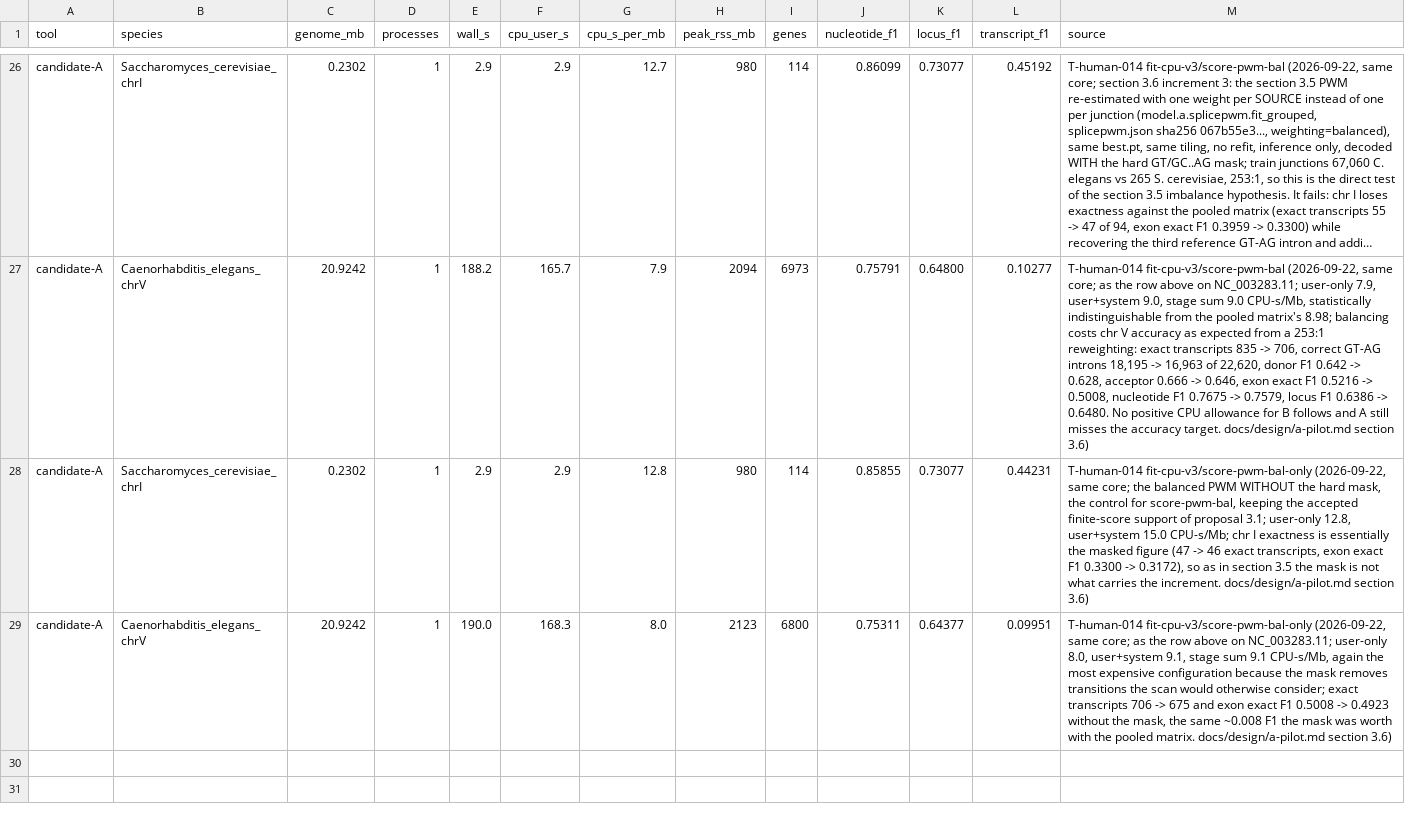
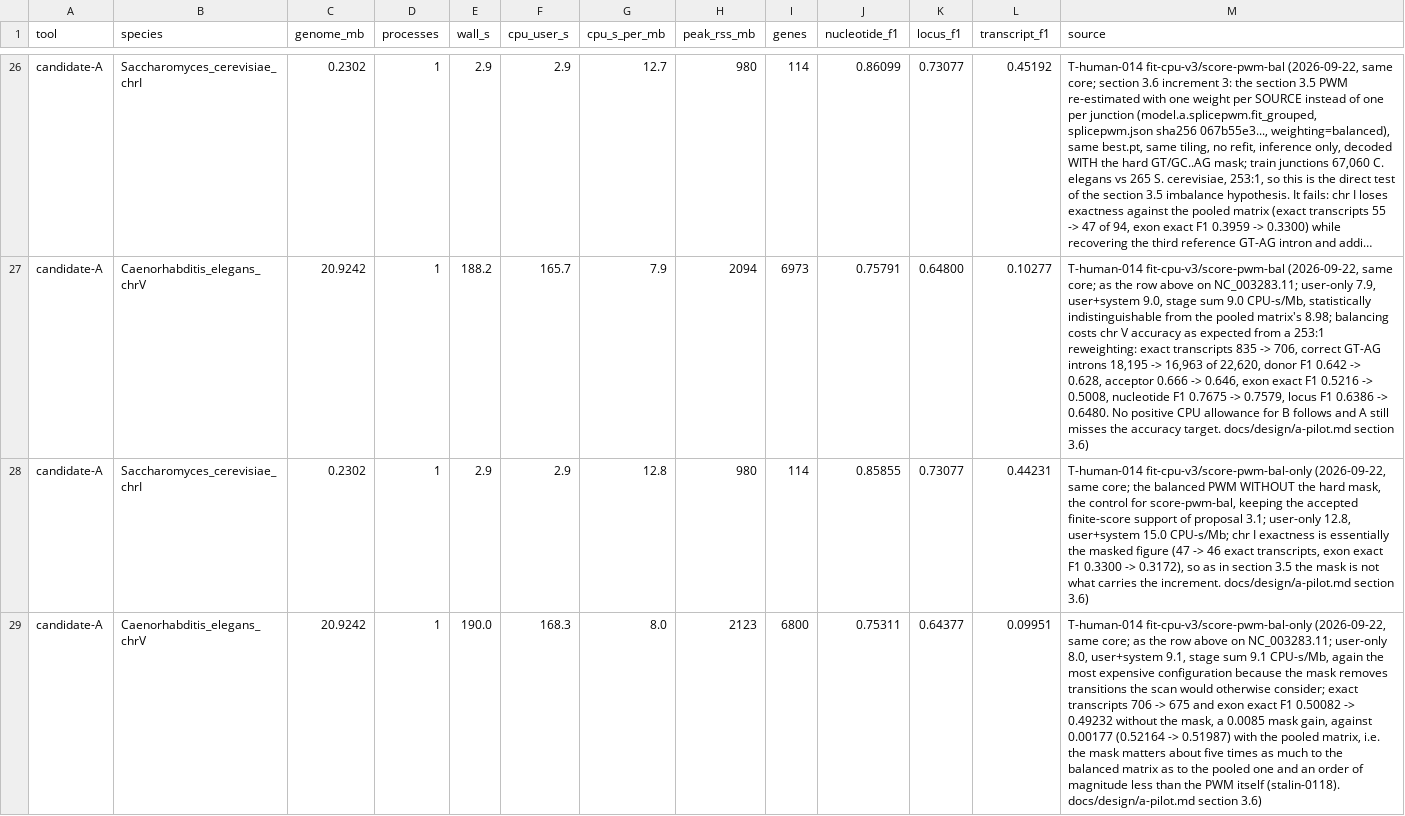
Before and after one commit to nekrut/annotation, a TSV file: docs/cost-baseline/measured.tsv, drawn as a sheet; only a part is shown, gaps mark what is left out; long unchanged cells end in …; the diff names each change by its address in the sheet, - before the commit and + after, or states it on an @@ line.

```diff
--- a/docs/cost-baseline/measured.tsv
+++ b/docs/cost-baseline/measured.tsv
-M29 (source): …exact F1 0.5008 -> 0.4923 without the mask, the same ~0.008 F1 the mask was worth with the pooled matrix. docs/design/a-pilot.md section…
+M29 (source): …exact F1 0.50082 -> 0.49232 without the mask, a 0.0085 mask gain, against 0.00177 (0.52164 -> 0.51987) with the pooled matrix, i.e. the mask matters about five times as much to the balanced matrix as to the pooled one and an order of magnitude less than the PWM itself (stalin-0118). docs/design/a-pilot.md section…
```
Also changed, not shown: 5 other files.
